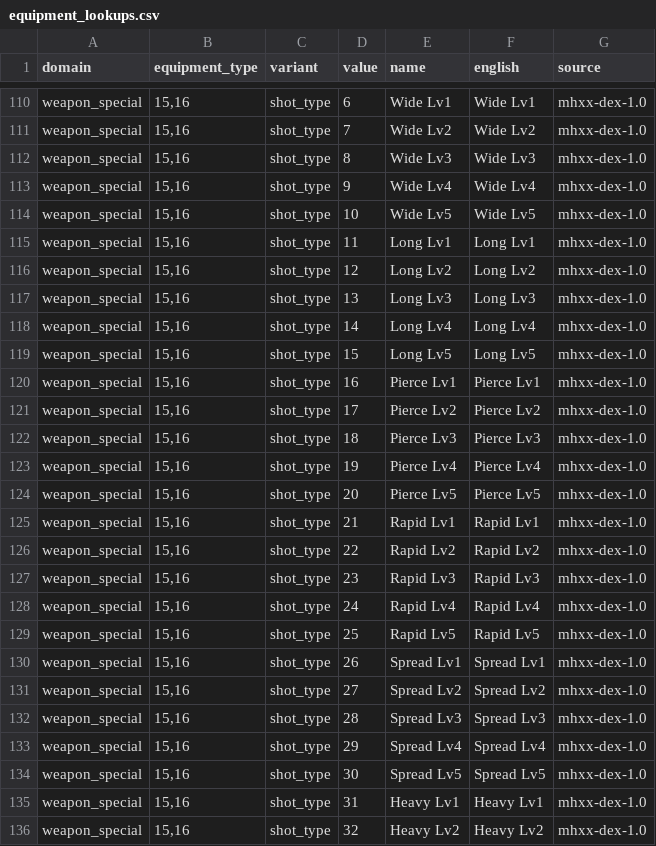
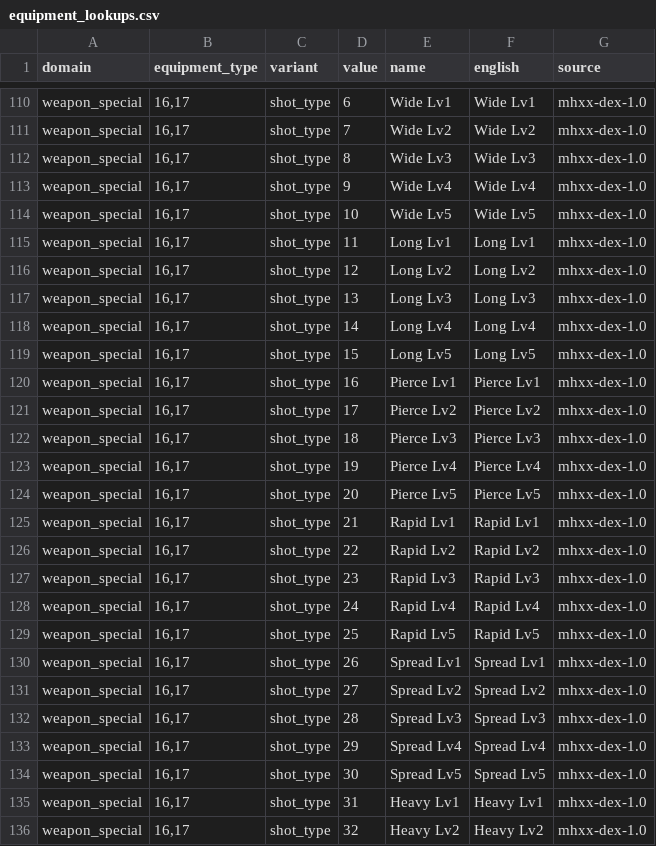
Before and after one commit to AlexQFMM2/mhgu-xx-se, a CSV file: data/en/equipment_lookups.csv, drawn as a sheet; only a part is shown, gaps mark what is left out; the diff covers the shown part only; the diff names each change by its address in the sheet, - before the commit and + after, or states it on an @@ line.

```diff
--- a/data/en/equipment_lookups.csv
+++ b/data/en/equipment_lookups.csv
-B110:B136 (equipment_type): 15,16
+B110:B136 (equipment_type): 16,17
```
Also changed, not shown: 127 edited cells elsewhere in this file, data/cn/equipment_lookups.csv, data/cn/equipment_types.csv, 15 other files.
